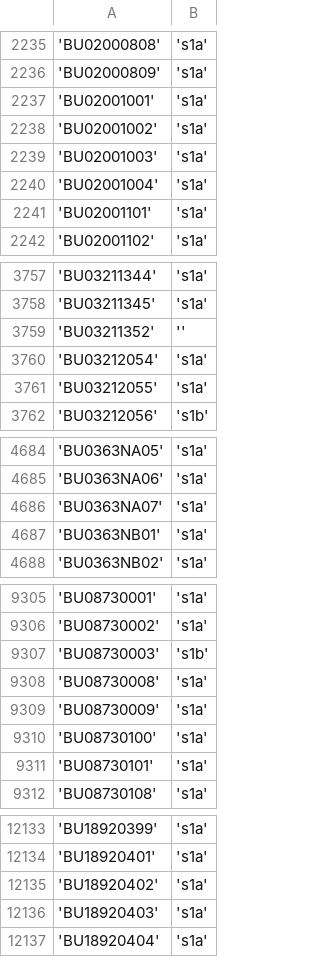
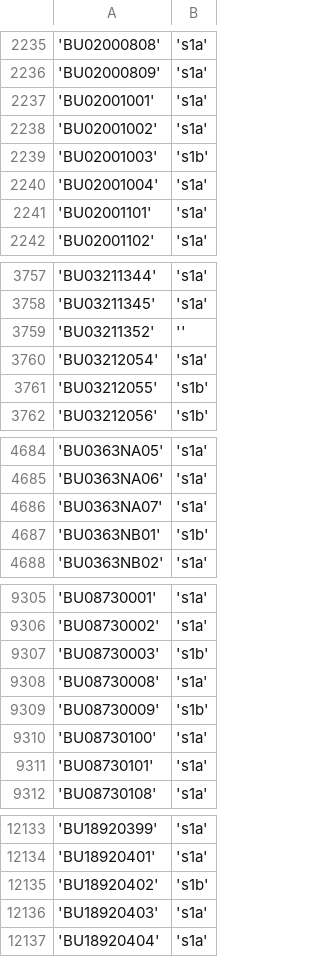
Before and after one commit to pbl-nl/model-vesta-public, a CSV file: Resultaten/S1aOFb.csv, drawn as a sheet; only a part is shown, gaps mark what is left out.

Commit message:
S1aOFb gebaseerd of finale run ASA2025. NB: dit is een dynamisch bestand dat wordt overschreven wanneer de batchfile wordt gebruikt om resultaten te genereren. Het wordt gebruikt om buiten S1 te bepalen of in een buurt lucht-water- of bodemwarmtepompen voordeliger zijn.

```diff
--- a/Resultaten/S1aOFb.csv
+++ b/Resultaten/S1aOFb.csv
@@ -2238,3 +2238,3 @@
 'BU02001002';'s1a'
-'BU02001003';'s1a'
+'BU02001003';'s1b'
 'BU02001004';'s1a'
@@ -3760,3 +3760,3 @@
 'BU03212054';'s1a'
-'BU03212055';'s1a'
+'BU03212055';'s1b'
 'BU03212056';'s1b'
@@ -4686,3 +4686,3 @@
 'BU0363NA07';'s1a'
-'BU0363NB01';'s1a'
+'BU0363NB01';'s1b'
 'BU0363NB02';'s1a'
@@ -9308,3 +9308,3 @@
 'BU08730008';'s1a'
-'BU08730009';'s1a'
+'BU08730009';'s1b'
 'BU08730100';'s1a'
@@ -12134,3 +12134,3 @@
 'BU18920401';'s1a'
-'BU18920402';'s1a'
+'BU18920402';'s1b'
 'BU18920403';'s1a'
```
Also changed, not shown: 1 other file.
